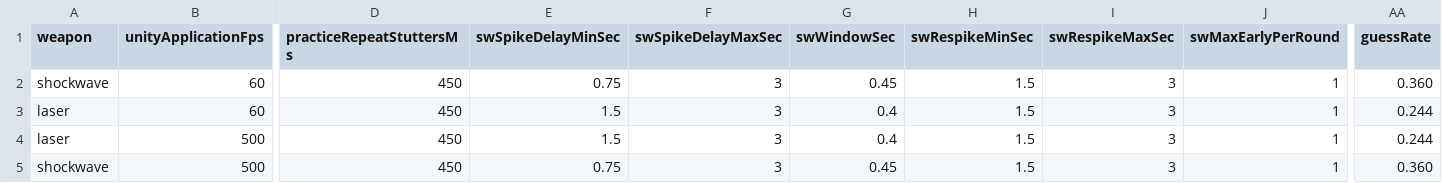
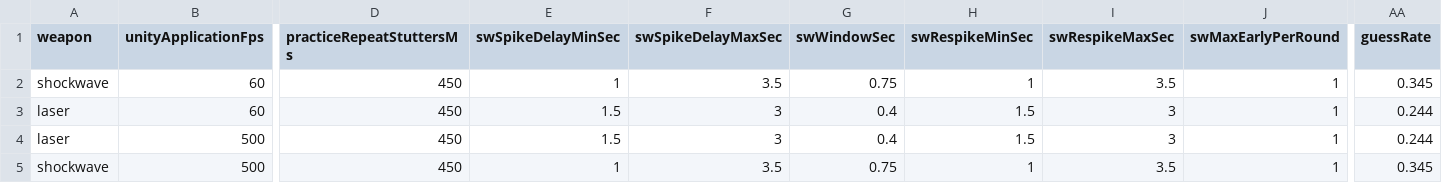
Before and after one commit to Tokey/InvasionUnity, a CSV file: Data/ExperimentConfig.csv, drawn as a sheet; only a part is shown, gaps mark what is left out; the diff names each change by its address in the sheet, - before the commit and + after, or states it on an @@ line.

```diff
--- a/Data/ExperimentConfig.csv
+++ b/Data/ExperimentConfig.csv
-E2 (swSpikeDelayMinSec): 0.75
+E2 (swSpikeDelayMinSec): 1
-F2 (swSpikeDelayMaxSec): 3
+F2 (swSpikeDelayMaxSec): 3.5
-G2 (swWindowSec): 0.45
+G2 (swWindowSec): 0.75
-H2 (swRespikeMinSec): 1.5
+H2 (swRespikeMinSec): 1
-I2 (swRespikeMaxSec): 3
+I2 (swRespikeMaxSec): 3.5
-AA2 (guessRate): 0.360
+AA2 (guessRate): 0.345
-E5 (swSpikeDelayMinSec): 0.75
+E5 (swSpikeDelayMinSec): 1
-F5 (swSpikeDelayMaxSec): 3
+F5 (swSpikeDelayMaxSec): 3.5
-G5 (swWindowSec): 0.45
+G5 (swWindowSec): 0.75
-H5 (swRespikeMinSec): 1.5
+H5 (swRespikeMinSec): 1
-I5 (swRespikeMaxSec): 3
+I5 (swRespikeMaxSec): 3.5
-AA5 (guessRate): 0.360
+AA5 (guessRate): 0.345
```
Also changed, not shown: 17 other files.
